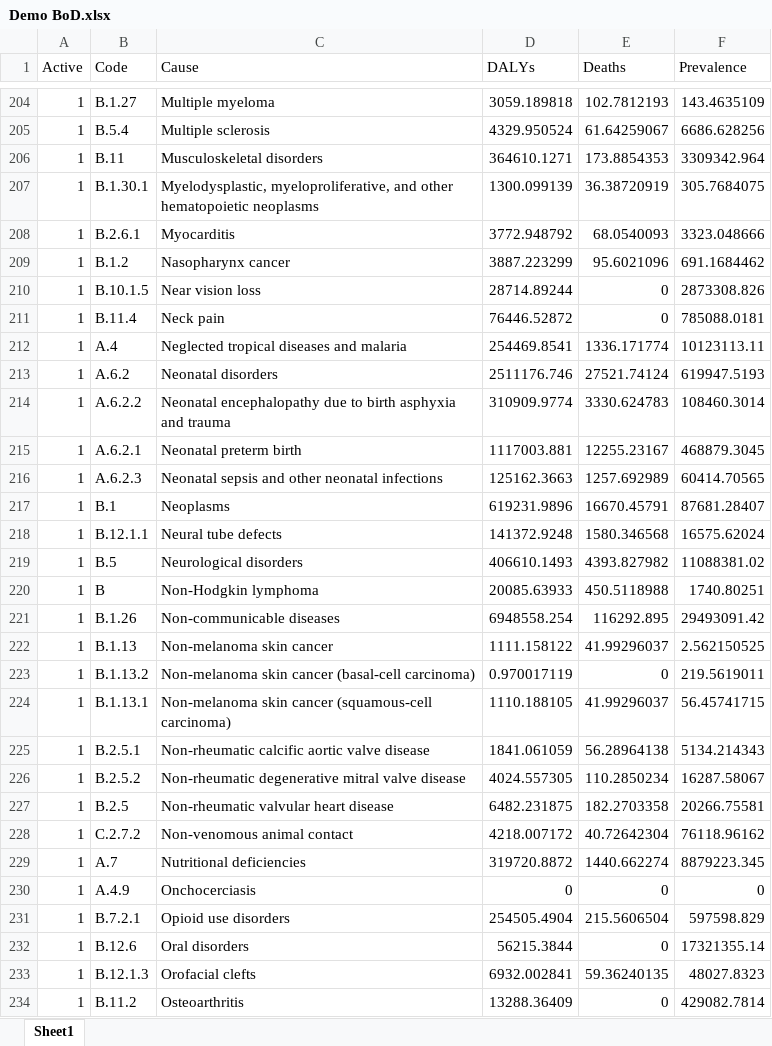
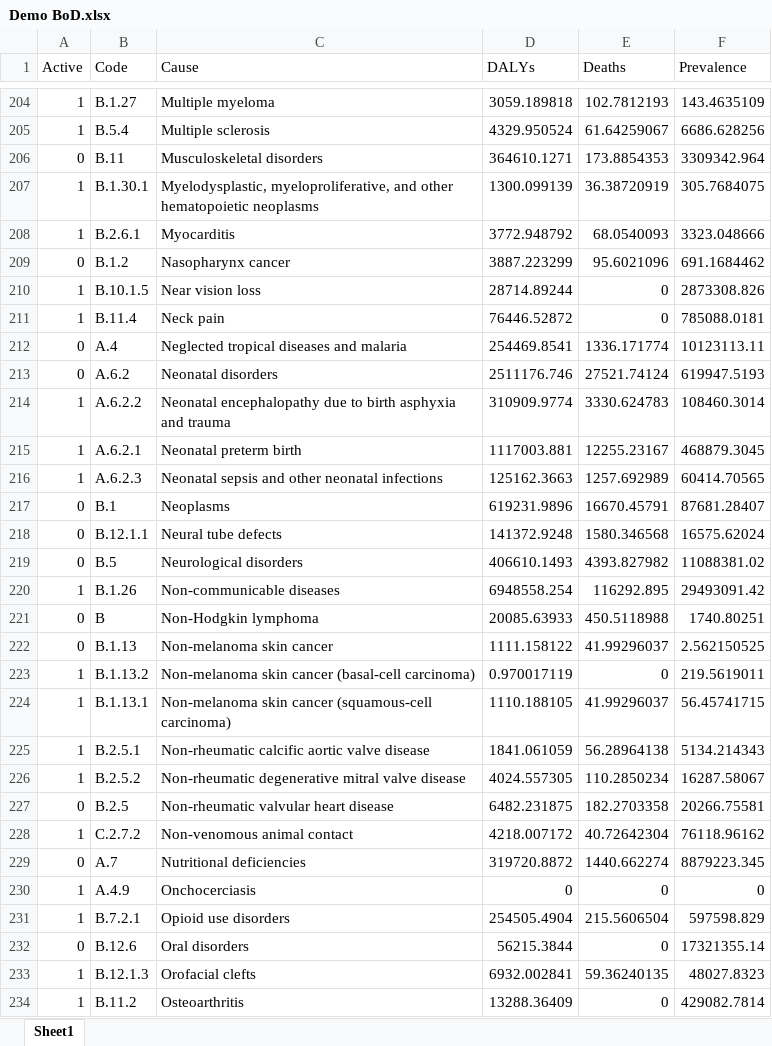
Before and after one commit to sciris/hiptool, an Excel workbook: data/Demo BoD.xlsx, sheet Sheet1, drawn as a sheet; only a part is shown, gaps mark what is left out; values as stored, in another font and other column widths than the file's, no borders; table styles not drawn; removed rows and columns are numbered as before the commit, all else as after; the diff covers the shown part only; the diff names each change by its address in the sheet, - before the commit and + after, or states it on an @@ line.

Commit message:
fixed data

```diff
--- a/data/Demo BoD.xlsx (sheet Sheet1)
+++ b/data/Demo BoD.xlsx (sheet Sheet1)
-A206 (Active): 1
+A206 (Active): 0
-A209 (Active): 1
+A209 (Active): 0
-A212:A213 (Active): 1
+A212:A213 (Active): 0
-A217:A219 (Active): 1
+A217:A219 (Active): 0
-row 220: 1 | B | Non-Hodgkin lymphoma | 20085.63933 | 450.5118988 | 1740.80251
+row 221: 0 | B | Non-Hodgkin lymphoma | 20085.63933 | 450.5118988 | 1740.80251
-A222 (Active): 1
+A222 (Active): 0
-A227 (Active): 1
+A227 (Active): 0
-A229 (Active): 1
+A229 (Active): 0
-A232 (Active): 1
+A232 (Active): 0
```
Also changed, not shown: 1 added row, 1 removed row, 3 moved rows and 64 edited cells elsewhere in this sheet, 2 other files.
